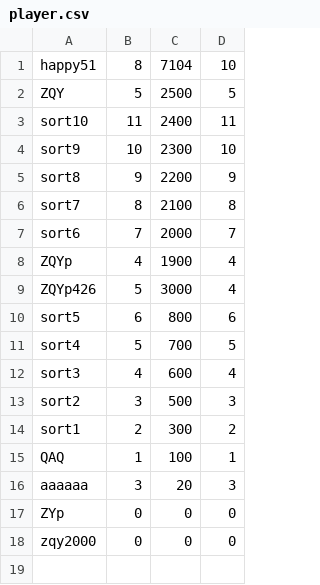
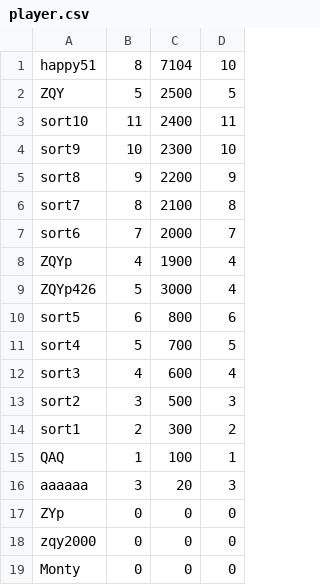
Before and after one commit to Bamboo0206/Game__Word_Match, a CSV file: 单词消除游戏/player.csv, drawn as a sheet; the diff names each change by its address in the sheet, - before the commit and + after, or states it on an @@ line.

```diff
--- a/单词消除游戏/player.csv
+++ b/单词消除游戏/player.csv
+row 19: Monty | 0 | 0 | 0
```
Also changed, not shown: 9 other files.
